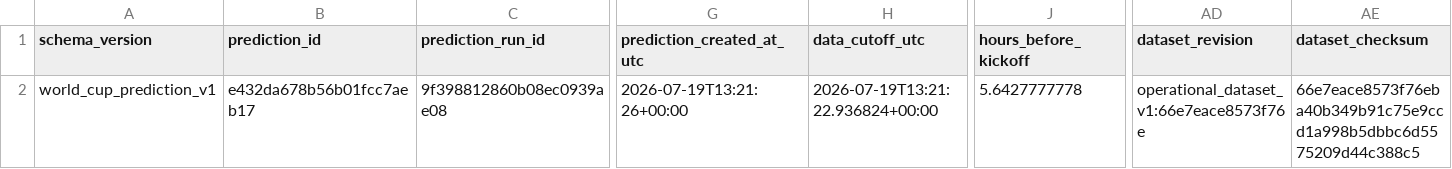
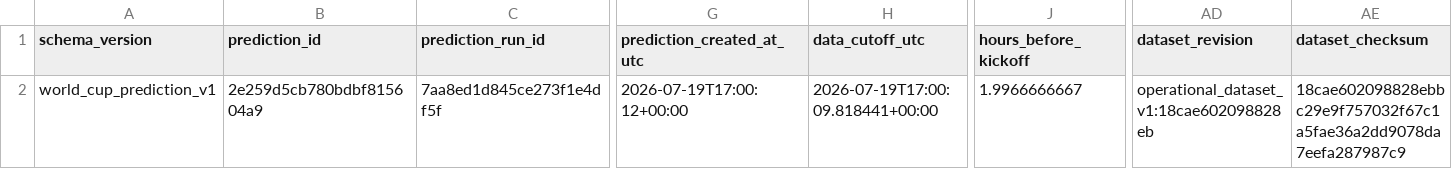
Before and after one commit to juanbrau-or/world-cup-2026-predictions, a CSV file: latest.csv, drawn as a sheet; only a part is shown, gaps mark what is left out; the diff covers the shown part only; the diff names each change by its address in the sheet, - before the commit and + after, or states it on an @@ line.

```diff
--- a/latest.csv
+++ b/latest.csv
-B2 (prediction_id): e432da678b56b01fcc7aeb17
+B2 (prediction_id): 2e259d5cb780bdbf815604a9
-C2 (prediction_run_id): 9f398812860b08ec0939ae08
+C2 (prediction_run_id): 7aa8ed1d845ce273f1e4df5f
-G2 (prediction_created_at_utc): 2026-07-19T13:21:26+00:00
+G2 (prediction_created_at_utc): 2026-07-19T17:00:12+00:00
-H2 (data_cutoff_utc): 2026-07-19T13:21:22.936824+00:00
+H2 (data_cutoff_utc): 2026-07-19T17:00:09.818441+00:00
-J2 (hours_before_kickoff): 5.6427777778
+J2 (hours_before_kickoff): 1.9966666667
-AD2 (dataset_revision): operational_dataset_v1:66e7eace8573f76e
+AD2 (dataset_revision): operational_dataset_v1:18cae602098828eb
-AE2 (dataset_checksum): 66e7eace8573f76eba40b349b91c75e9ccd1a998b5dbbc6d5575209d44c388c5
+AE2 (dataset_checksum): 18cae602098828ebbc29e9f757032f67c1a5fae36a2dd9078da7eefa287987c9
```
Also changed, not shown: 1 edited cell elsewhere in this file, prospective_matches.csv, shadow/contextual_latest.csv, 17 other files.
